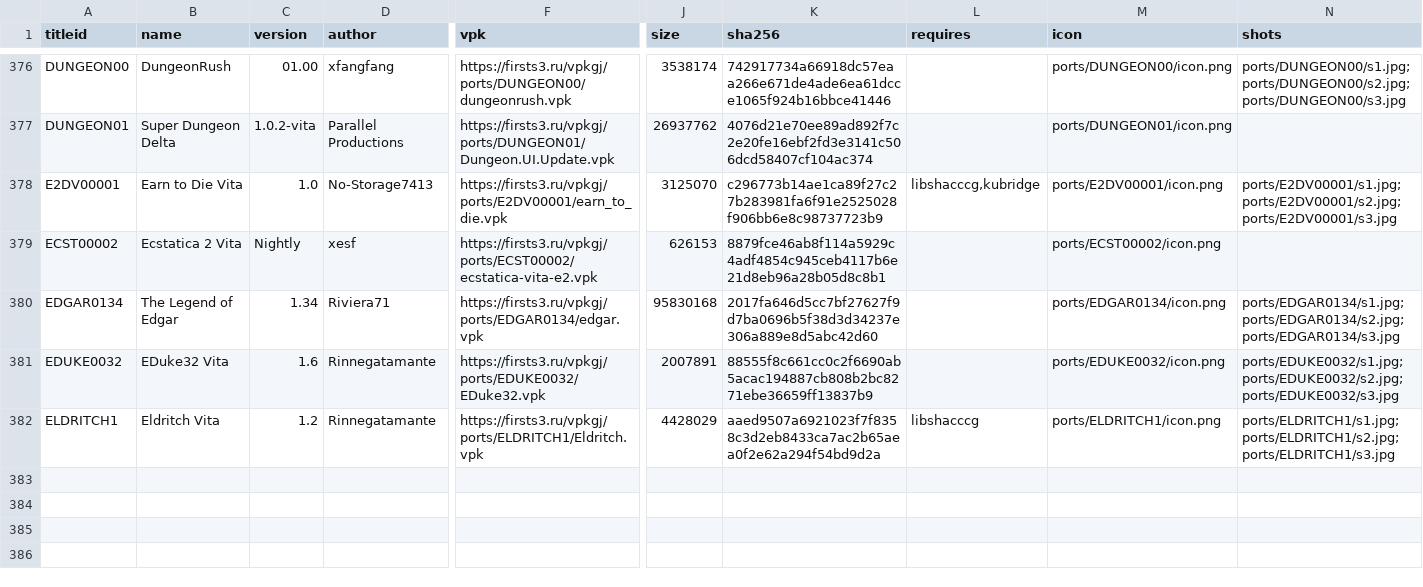
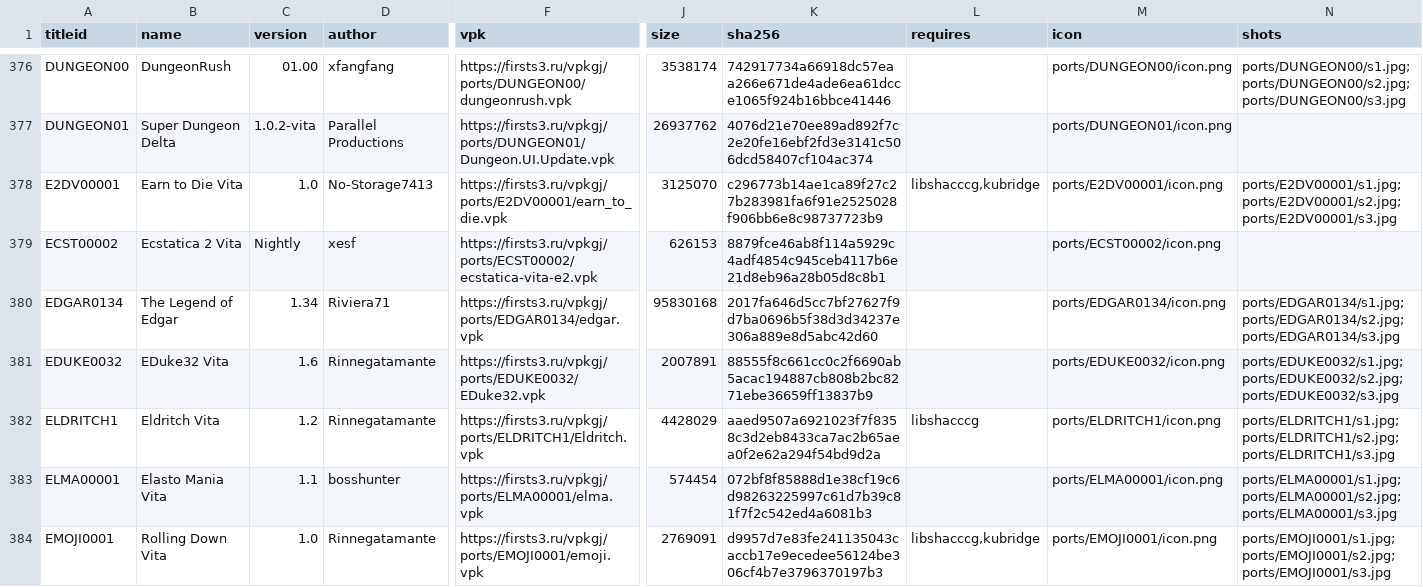
Before and after one commit to Risaro/vpkgj-db, a TSV file: catalog/ports.tsv, drawn as a sheet; only a part is shown, gaps mark what is left out; rows hold the shown columns only; the diff names each change by its address in the sheet, - before the commit and + after, or states it on an @@ line.

```diff
--- a/catalog/ports.tsv
+++ b/catalog/ports.tsv
+row 383: ELMA00001 | Elasto Mania Vita | 1.1 | bosshunter | https://firsts3.ru/vpkgj/ports/ELMA00001/elma.vpk | 574454 | 072bf8f85888d1e38cf19c6d98263225997c61d7b39c81f7f2c542ed4a6081b3 |  | ports/ELMA00001/icon.png | ports/ELMA00001/s1.jpg;ports/ELMA00001/s2.jpg;ports/ELMA00001/s3.jpg
+row 384: EMOJI0001 | Rolling Down Vita | 1.0 | Rinnegatamante | https://firsts3.ru/vpkgj/ports/EMOJI0001/emoji.vpk | 2769091 | d9957d7e83fe241135043caccb17e9ecedee56124be306cf4b7e3796370197b3 | libshacccg,kubridge | ports/EMOJI0001/icon.png | ports/EMOJI0001/s1.jpg;ports/EMOJI0001/s2.jpg;ports/EMOJI0001/s3.jpg
```
Also changed, not shown: catalog/homebrew.tsv, 16 other files.
